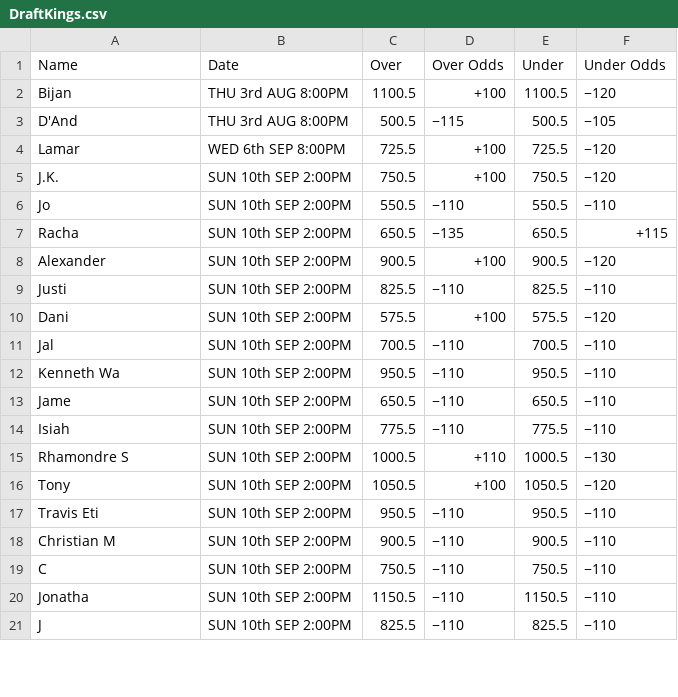
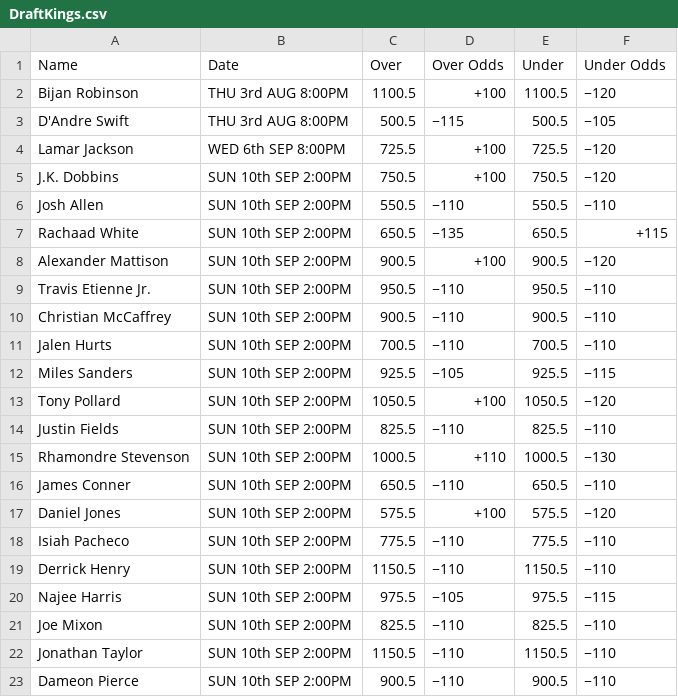
Before and after one commit to srpathen/SportsBook, a CSV file: NFL/RushingOdds/Data/DraftKings.csv, drawn as a sheet; only a part is shown; the diff covers the shown part only.

Commit message:
DraftKings Rushing Odds Error

```diff
--- a/NFL/RushingOdds/Data/DraftKings.csv
+++ b/NFL/RushingOdds/Data/DraftKings.csv
@@ -1,21 +1,23 @@
 Name,Date,Over,Over Odds,Under,Under Odds
-Bijan ,THU 3rd AUG 8:00PM,1100.5,+100,1100.5,−120
-D'And,THU 3rd AUG 8:00PM,500.5,−115,500.5,−105
-Lamar,WED 6th SEP 8:00PM,725.5,+100,725.5,−120
-J.K.,SUN 10th SEP 2:00PM,750.5,+100,750.5,−120
-Jo,SUN 10th SEP 2:00PM,550.5,−110,550.5,−110
-Racha,SUN 10th SEP 2:00PM,650.5,−135,650.5,+115
-Alexander ,SUN 10th SEP 2:00PM,900.5,+100,900.5,−120
-Justi,SUN 10th SEP 2:00PM,825.5,−110,825.5,−110
-Dani,SUN 10th SEP 2:00PM,575.5,+100,575.5,−120
-Jal,SUN 10th SEP 2:00PM,700.5,−110,700.5,−110
-Kenneth Wa,SUN 10th SEP 2:00PM,950.5,−110,950.5,−110
-Jame,SUN 10th SEP 2:00PM,650.5,−110,650.5,−110
-Isiah,SUN 10th SEP 2:00PM,775.5,−110,775.5,−110
-Rhamondre S,SUN 10th SEP 2:00PM,1000.5,+110,1000.5,−130
-Tony,SUN 10th SEP 2:00PM,1050.5,+100,1050.5,−120
-Travis Eti,SUN 10th SEP 2:00PM,950.5,−110,950.5,−110
-Christian M,SUN 10th SEP 2:00PM,900.5,−110,900.5,−110
-C,SUN 10th SEP 2:00PM,750.5,−110,750.5,−110
-Jonatha,SUN 10th SEP 2:00PM,1150.5,−110,1150.5,−110
-J,SUN 10th SEP 2:00PM,825.5,−110,825.5,−110
+Bijan Robinson,THU 3rd AUG 8:00PM,1100.5,+100,1100.5,−120
+D'Andre Swift,THU 3rd AUG 8:00PM,500.5,−115,500.5,−105
+Lamar Jackson,WED 6th SEP 8:00PM,725.5,+100,725.5,−120
+J.K. Dobbins,SUN 10th SEP 2:00PM,750.5,+100,750.5,−120
+Josh Allen,SUN 10th SEP 2:00PM,550.5,−110,550.5,−110
+Rachaad White,SUN 10th SEP 2:00PM,650.5,−135,650.5,+115
+Alexander Mattison,SUN 10th SEP 2:00PM,900.5,+100,900.5,−120
+Travis Etienne Jr.,SUN 10th SEP 2:00PM,950.5,−110,950.5,−110
+Christian McCaffrey,SUN 10th SEP 2:00PM,900.5,−110,900.5,−110
+Jalen Hurts,SUN 10th SEP 2:00PM,700.5,−110,700.5,−110
+Miles Sanders,SUN 10th SEP 2:00PM,925.5,−105,925.5,−115
+Tony Pollard,SUN 10th SEP 2:00PM,1050.5,+100,1050.5,−120
+Justin Fields,SUN 10th SEP 2:00PM,825.5,−110,825.5,−110
+Rhamondre Stevenson,SUN 10th SEP 2:00PM,1000.5,+110,1000.5,−130
+James Conner,SUN 10th SEP 2:00PM,650.5,−110,650.5,−110
+Daniel Jones,SUN 10th SEP 2:00PM,575.5,+100,575.5,−120
+Isiah Pacheco,SUN 10th SEP 2:00PM,775.5,−110,775.5,−110
+Derrick Henry,SUN 10th SEP 2:00PM,1150.5,−110,1150.5,−110
+Najee Harris,SUN 10th SEP 2:00PM,975.5,−105,975.5,−115
+Joe Mixon,SUN 10th SEP 2:00PM,825.5,−110,825.5,−110
+Jonathan Taylor,SUN 10th SEP 2:00PM,1150.5,−110,1150.5,−110
+Dameon Pierce,SUN 10th SEP 2:00PM,900.5,−110,900.5,−110
```
Also changed, not shown: 2 added rows, 4 removed rows and 10 edited cells elsewhere in this file, 2 other files.
